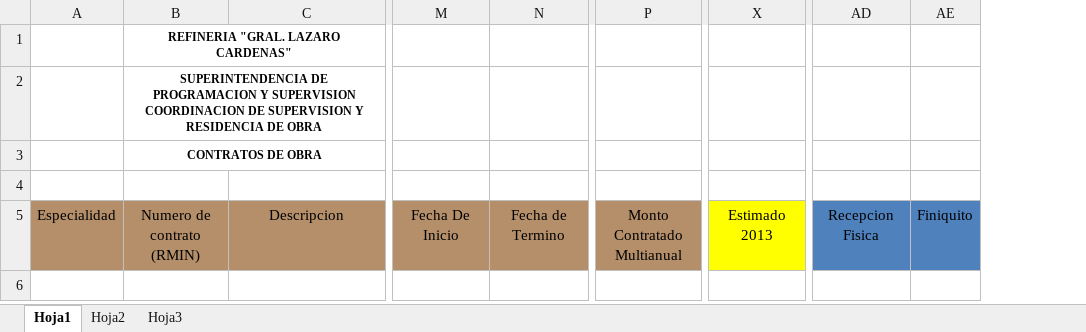
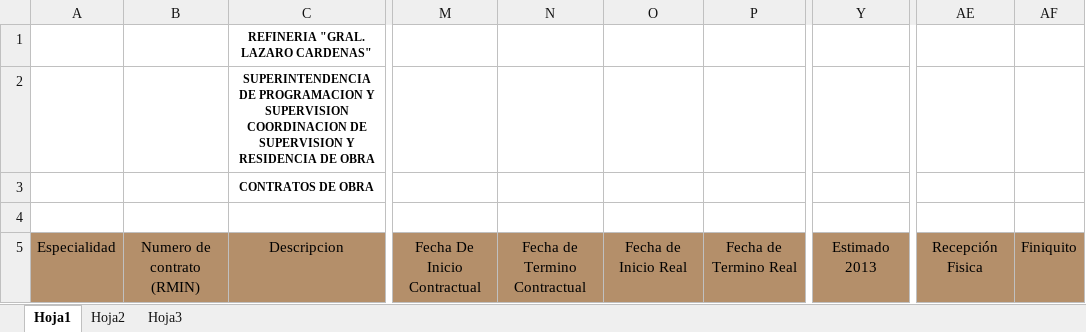
Before and after one commit to icalper/contratos, an Excel workbook: formato_co.xlsx, sheet Hoja1, drawn as a sheet; only a part is shown, gaps mark what is left out; values as stored, in another font and other column widths than the file's, no borders; charts and pictures not drawn; removed rows and columns are numbered as before the commit, all else as after; rows hold the shown columns only; the diff names each change by its address in the sheet, - before the commit and + after, or states it on an @@ line.

Commit message:
cambio en la base de datos, se agregaron campos en todos los contratos

```diff
--- a/formato_co.xlsx (sheet Hoja1)
+++ b/formato_co.xlsx (sheet Hoja1)
-column M, row 5: Fecha De Inicio
-column N, row 5: Fecha de Termino
+column M, row 5: Fecha De Inicio Contractual
+column N, row 5: Fecha de Termino Contractual
+column O, row 5: Fecha de Inicio Real
+column P, row 5: Fecha de Termino Real
-column P, row 5: Monto Contratado Multianual
-column AD, row 5: Recepcion Fisica
+column AE, row 5: Recepción Fisica
-row 1:  | REFINERIA "GRAL. LAZARO CARDENAS"
-row 2:  | SUPERINTENDENCIA DE PROGRAMACION Y SUPERVISION COORDINACION DE SUPERVISION Y RESIDENCIA DE OBRA
-row 3:  | CONTRATOS DE OBRA
+row 1:  |  | REFINERIA "GRAL. LAZARO CARDENAS"
+row 2:  |  | SUPERINTENDENCIA DE PROGRAMACION Y SUPERVISION COORDINACION DE SUPERVISION Y RESIDENCIA DE OBRA
+row 3:  |  | CONTRATOS DE OBRA
-Y5 fill: #FFFF00
+Y5 fill: #B48F6A
-AF5 fill: #4F81BD
+AF5 fill: #B48F6A
```
Also changed, not shown: charts or pictures, consulta/co/contrato_de_obra.xlsx, formato_aa.xlsx, 24 other files.
